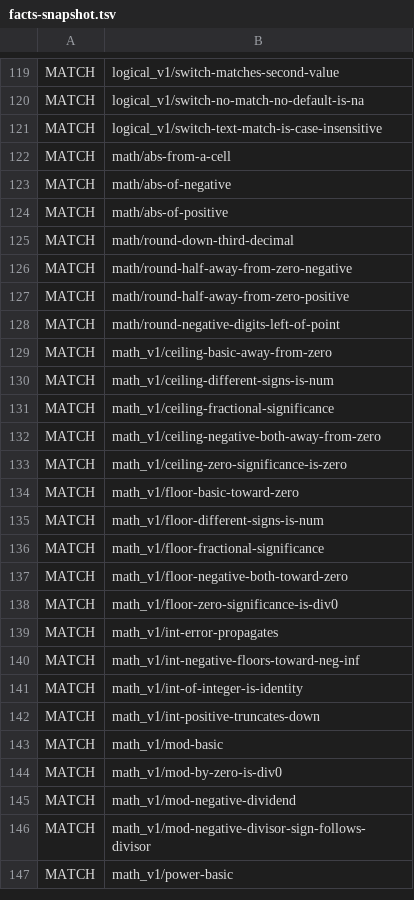
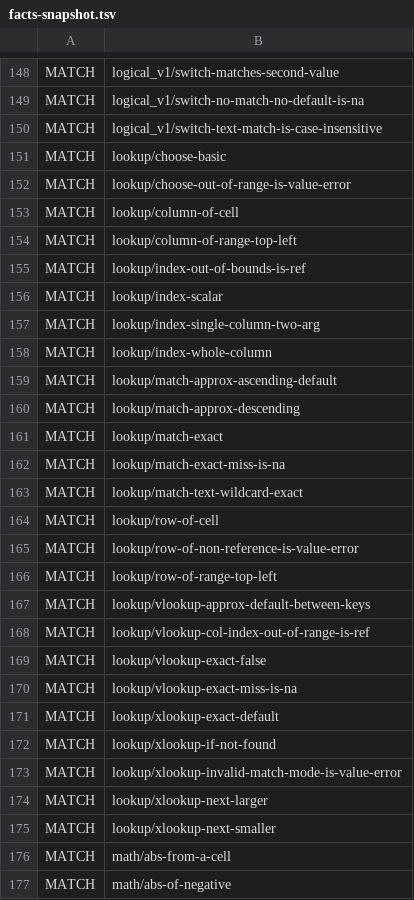
Before and after one commit to fredrikolis/FSA1, a TSV file: conformance/formula/facts-snapshot.tsv, drawn as a sheet; only a part is shown, gaps mark what is left out; the shorter side is filled out with more unchanged rows; the diff covers the shown part only; the diff names each change by its address in the sheet, - before the commit and + after, or states it on an @@ line.

```diff
--- a/conformance/formula/facts-snapshot.tsv
+++ b/conformance/formula/facts-snapshot.tsv
+row 151: MATCH | lookup/choose-basic
+row 152: MATCH | lookup/choose-out-of-range-is-value-error
+row 153: MATCH | lookup/column-of-cell
+row 154: MATCH | lookup/column-of-range-top-left
+row 155: MATCH | lookup/index-out-of-bounds-is-ref
+row 156: MATCH | lookup/index-scalar
+row 157: MATCH | lookup/index-single-column-two-arg
+row 158: MATCH | lookup/index-whole-column
+row 159: MATCH | lookup/match-approx-ascending-default
+row 160: MATCH | lookup/match-approx-descending
+row 161: MATCH | lookup/match-exact
+row 162: MATCH | lookup/match-exact-miss-is-na
+row 163: MATCH | lookup/match-text-wildcard-exact
+row 164: MATCH | lookup/row-of-cell
+row 165: MATCH | lookup/row-of-non-reference-is-value-error
+row 166: MATCH | lookup/row-of-range-top-left
+row 167: MATCH | lookup/vlookup-approx-default-between-keys
+row 168: MATCH | lookup/vlookup-col-index-out-of-range-is-ref
+row 169: MATCH | lookup/vlookup-exact-false
+row 170: MATCH | lookup/vlookup-exact-miss-is-na
+row 171: MATCH | lookup/xlookup-exact-default
+row 172: MATCH | lookup/xlookup-if-not-found
+row 173: MATCH | lookup/xlookup-invalid-match-mode-is-value-error
+row 174: MATCH | lookup/xlookup-next-larger
+row 175: MATCH | lookup/xlookup-next-smaller
```
Also changed, not shown: 29 added rows and 2 edited cells elsewhere in this file, 24 other files.
